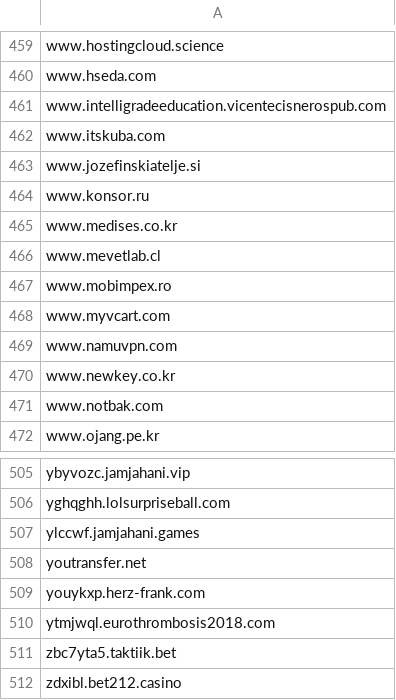
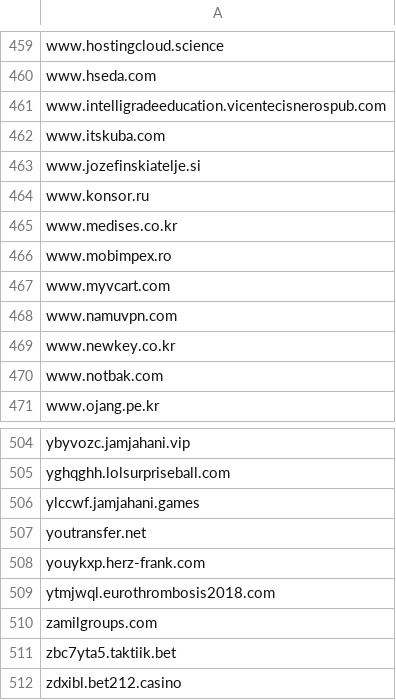
Before and after one commit to external-sources/hosts-sources, a CSV file: data/urlhausAbuseCh.csv, drawn as a sheet; only a part is shown, gaps mark what is left out.

```diff
--- a/data/urlhausAbuseCh.csv
+++ b/data/urlhausAbuseCh.csv
@@ -465,3 +465,2 @@ www.konsor.ru
 www.medises.co.kr
-www.mevetlab.cl
 www.mobimpex.ro
@@ -510,2 +509,3 @@ youykxp.herz-frank.com
 ytmjwql.eurothrombosis2018.com
+zamilgroups.com
 zbc7yta5.taktiik.bet
```
Also changed, not shown: data/kadhosts_azet13.csv, 3 other files.
